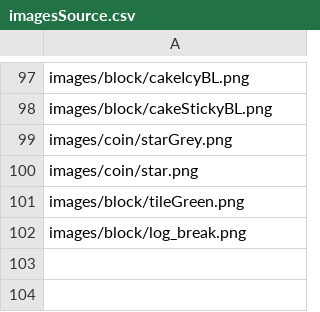
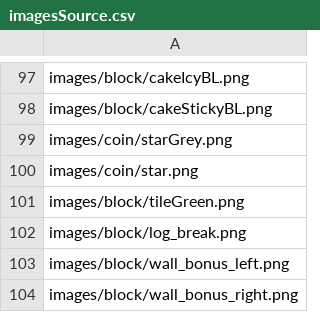
Before and after one commit to hcilab/Momo, a CSV file: falldown/Game/MyoFalldown/data/images/imagesSource.csv, drawn as a sheet; only a part is shown, gaps mark what is left out; the diff names each change by its address in the sheet, - before the commit and + after, or states it on an @@ line.

Commit message:
add original walls and break platforms to Bonus levels
Former-commit-id: b8f43db1145aa604928e8889b8b11d43858da786

```diff
--- a/falldown/Game/MyoFalldown/data/images/imagesSource.csv
+++ b/falldown/Game/MyoFalldown/data/images/imagesSource.csv
+row 103: images/block/wall_bonus_left.png
+row 104: images/block/wall_bonus_right.png
```
Also changed, not shown: 9 other files.
